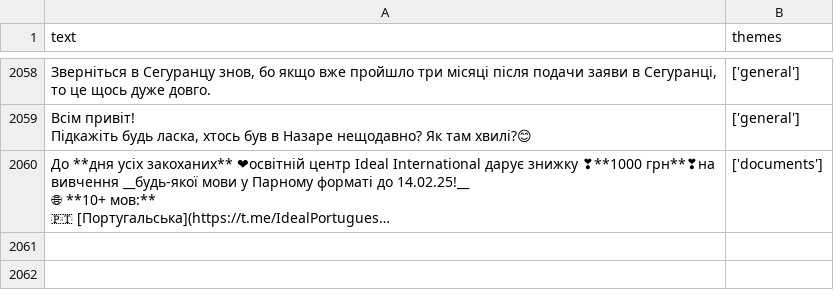
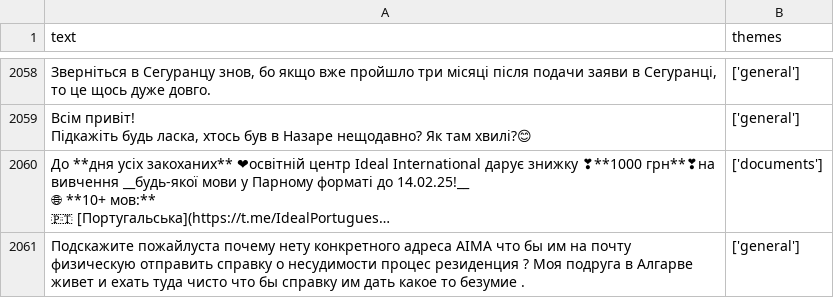
Before and after one commit to bogdan-lmk/sentiment-bot, a CSV file: data/processed/theme_classification.csv, drawn as a sheet; only a part is shown, gaps mark what is left out; long unchanged cells end in …; the diff names each change by its address in the sheet, - before the commit and + after, or states it on an @@ line.

```diff
--- a/data/processed/theme_classification.csv
+++ b/data/processed/theme_classification.csv
+row 2061: Подскажите пожайлуста почему нету конкретного адреса AIMA что бы им на почту физическую отправить справку о несудимости процес резиденция ? Моя подруга в Алгарве живет и ехать туда чисто что бы справку им дать какое то безумие . | ['general']
```
Also changed, not shown: data/processed/keywords.csv, data/processed/message_clusters.csv, 15 other files.
